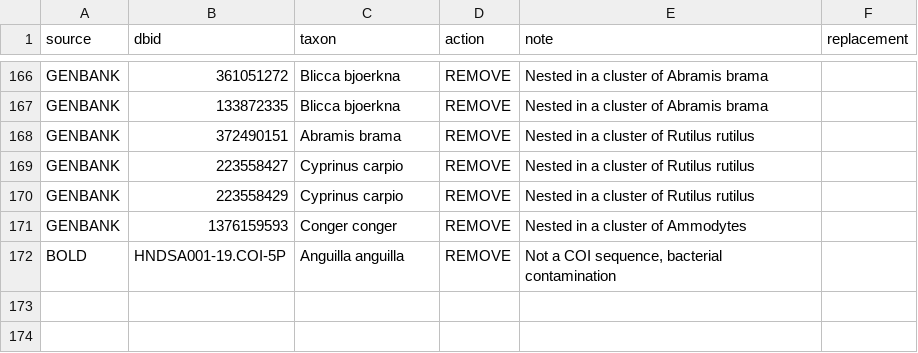
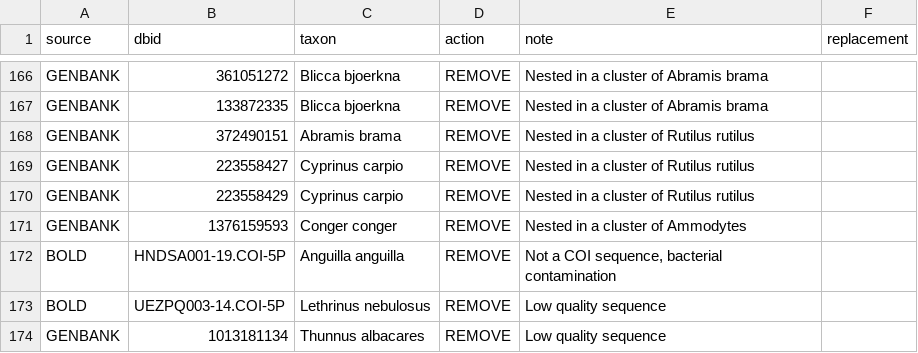
Before and after one commit to boopsboops/reference-libraries, a CSV file: references/exclusions.csv, drawn as a sheet; only a part is shown, gaps mark what is left out; the diff names each change by its address in the sheet, - before the commit and + after, or states it on an @@ line.

Commit message:
updated bad sequence filtering

```diff
--- a/references/exclusions.csv
+++ b/references/exclusions.csv
+row 173: BOLD | UEZPQ003-14.COI-5P | Lethrinus nebulosus | REMOVE | Low quality sequence
+row 174: GENBANK | 1013181134 | Thunnus albacares | REMOVE | Low quality sequence
```
Also changed, not shown: 1 other file.
